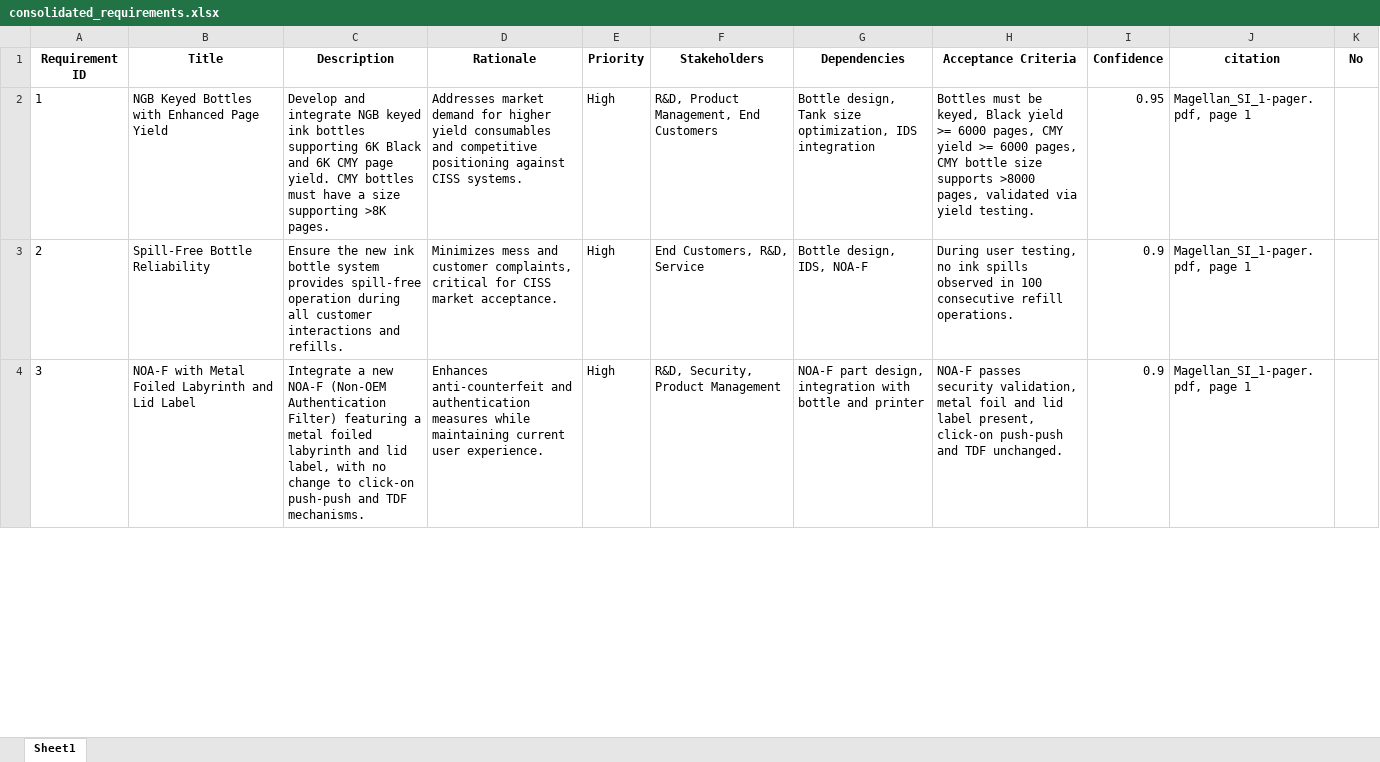
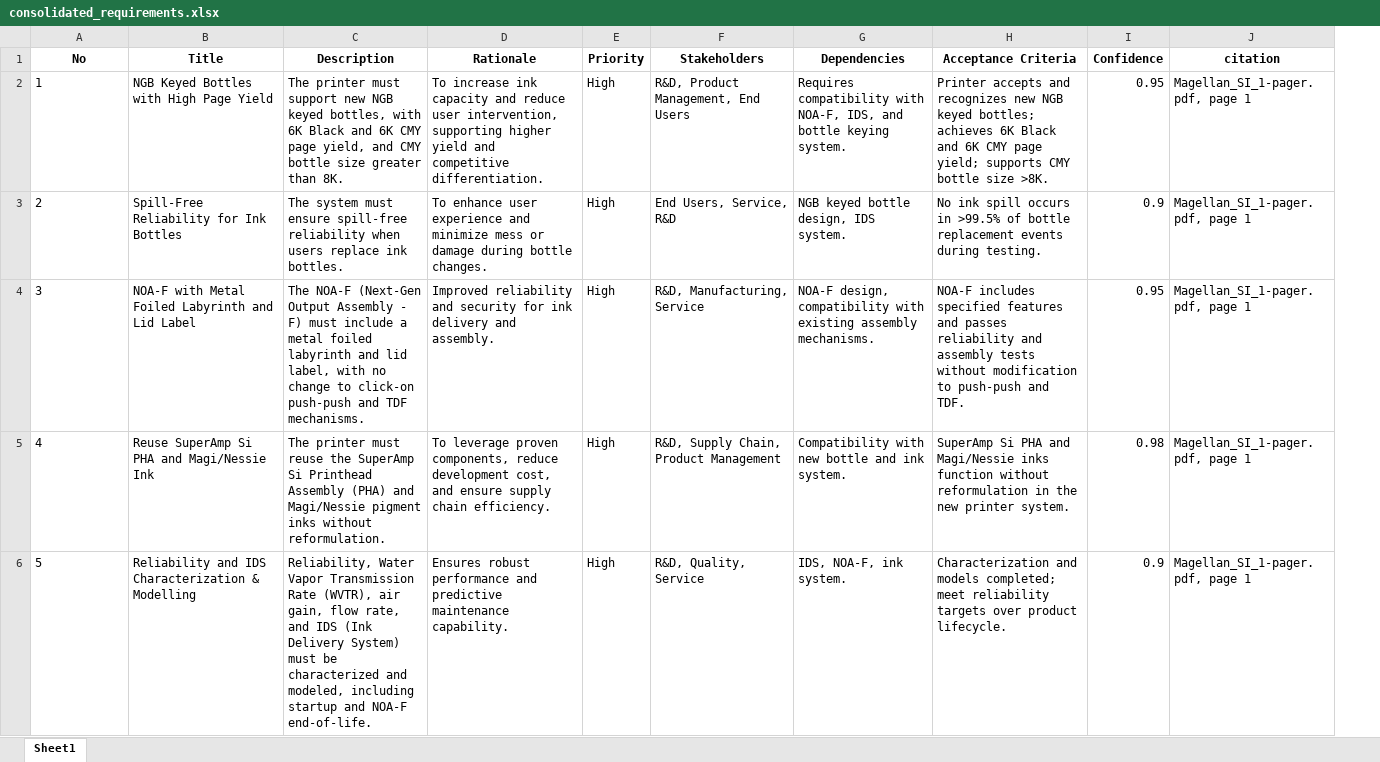
Before and after one commit to hpdxdemo/git_demo, an Excel workbook: consolidation/output/consolidated_requirements.xlsx, sheet Sheet1, drawn as a sheet; only a part is shown; values as stored, in another font and other column widths than the file's, no borders; removed rows and columns are numbered as before the commit, all else as after; the diff covers the shown part only; the diff names each change by its address in the sheet, - before the commit and + after, or states it on an @@ line.

Commit message:
Update consolidation/output/consolidated_requirements.xlsx

```diff
--- a/consolidation/output/consolidated_requirements.xlsx (sheet Sheet1)
+++ b/consolidation/output/consolidated_requirements.xlsx (sheet Sheet1)
-column K (No), empty
@@ column A (No) renumbered between rows 1 and 55 @@
-B2 (Title): NGB Keyed Bottles with Enhanced Page Yield
+B2 (Title): NGB Keyed Bottles with High Page Yield
-C2 (Description): Develop and integrate NGB keyed ink bottles supporting 6K Black and 6K CMY page yield. CMY bottles must have a size supporting >8K pages.
+C2 (Description): The printer must support new NGB keyed bottles, with 6K Black and 6K CMY page yield, and CMY bottle size greater than 8K.
-D2 (Rationale): Addresses market demand for higher yield consumables and competitive positioning against CISS systems.
+D2 (Rationale): To increase ink capacity and reduce user intervention, supporting higher yield and competitive differentiation.
-F2 (Stakeholders): R&D, Product Management, End Customers
+F2 (Stakeholders): R&D, Product Management, End Users
-G2 (Dependencies): Bottle design, Tank size optimization, IDS integration
+G2 (Dependencies): Requires compatibility with NOA-F, IDS, and bottle keying system.
-H2 (Acceptance Criteria): Bottles must be keyed, Black yield >= 6000 pages, CMY yield >= 6000 pages, CMY bottle size supports >8000 pages, validated via yield testing.
+H2 (Acceptance Criteria): Printer accepts and recognizes new NGB keyed bottles; achieves 6K Black and 6K CMY page yield; supports CMY bottle size >8K.
-B3 (Title): Spill-Free Bottle Reliability
+B3 (Title): Spill-Free Reliability for Ink Bottles
-C3 (Description): Ensure the new ink bottle system provides spill-free operation during all customer interactions and refills.
+C3 (Description): The system must ensure spill-free reliability when users replace ink bottles.
-D3 (Rationale): Minimizes mess and customer complaints, critical for CISS market acceptance.
+D3 (Rationale): To enhance user experience and minimize mess or damage during bottle changes.
-F3 (Stakeholders): End Customers, R&D, Service
+F3 (Stakeholders): End Users, Service, R&D
-G3 (Dependencies): Bottle design, IDS, NOA-F
+G3 (Dependencies): NGB keyed bottle design, IDS system.
-H3 (Acceptance Criteria): During user testing, no ink spills observed in 100 consecutive refill operations.
+H3 (Acceptance Criteria): No ink spill occurs in >99.5% of bottle replacement events during testing.
-C4 (Description): Integrate a new NOA-F (Non-OEM Authentication Filter) featuring a metal…
+C4 (Description): The NOA-F (Next-Gen Output Assembly - F) must include a metal…
-D4 (Rationale): Enhances anti-counterfeit and authentication measures while maintaining current user experience.
+D4 (Rationale): Improved reliability and security for ink delivery and assembly.
-F4 (Stakeholders): R&D, Security, Product Management
+F4 (Stakeholders): R&D, Manufacturing, Service
-G4 (Dependencies): NOA-F part design, integration with bottle and printer
+G4 (Dependencies): NOA-F design, compatibility with existing assembly mechanisms.
-H4 (Acceptance Criteria): NOA-F passes security validation, metal foil and lid label present, click-on push-push and TDF unchanged.
+H4 (Acceptance Criteria): NOA-F includes specified features and passes reliability and assembly tests without modification to push-push and TDF.
-I4 (Confidence): 0.9
+I4 (Confidence): 0.95
+row 5: 4 | Reuse SuperAmp Si PHA and Magi/Nessie Ink | The printer must reuse the SuperAmp Si Printhead Assembly (PHA) and Magi/Nessie pigment inks without reformulation. | To leverage proven components, reduce development cost, and ensure supply chain efficiency. | High | R&D, Supply Chain, Product Management | Compatibility with new bottle and ink system. | SuperAmp Si PHA and Magi/Nessie inks function without reformulation in the new printer system. | 0.98 | Magellan_SI_1-pager.pdf, page 1
+row 6: 5 | Reliability and IDS Characterization & Modelling | Reliability, Water Vapor Transmission Rate (WVTR), air gain, flow rate, and IDS (Ink Delivery System) must be characterized and modeled, including startup and NOA-F end-of-life. | Ensures robust performance and predictive maintenance capability. | High | R&D, Quality, Service | IDS, NOA-F, ink system. | Characterization and models completed; meet reliability targets over product lifecycle. | 0.9 | Magellan_SI_1-pager.pdf, page 1
```
Also changed, not shown: 30 added rows, 14 removed rows and 117 edited cells elsewhere in this sheet.
